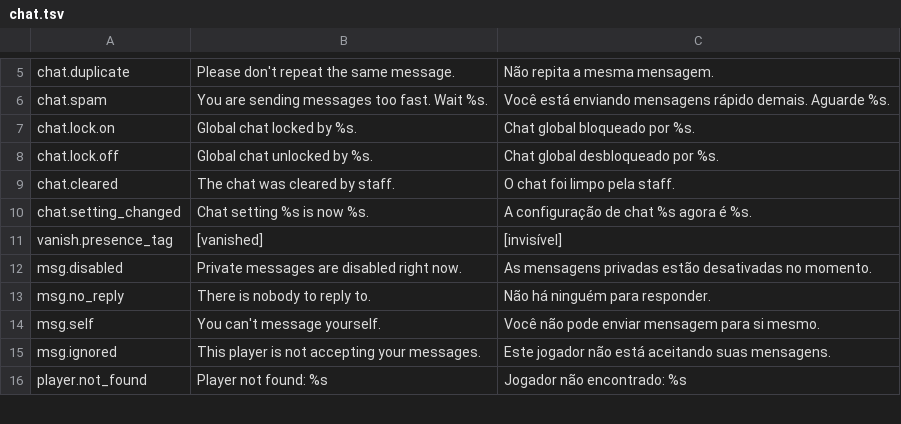
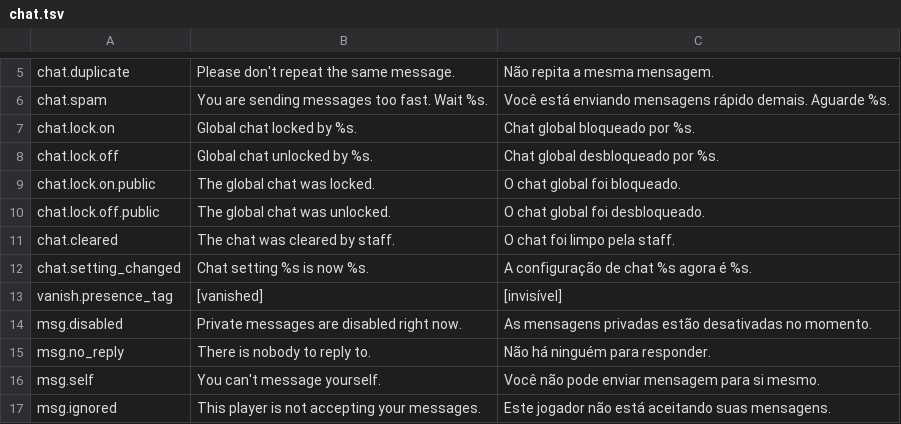
Before and after one commit to arthoou/SMPUtilities, a TSV file: tools/lang/chat.tsv, drawn as a sheet; only a part is shown, gaps mark what is left out; the shorter side is filled out with more unchanged rows; the diff names each change by its address in the sheet, - before the commit and + after, or states it on an @@ line.

Commit message:
Name the staff member in chat lock and ban announcements to staff only
Players see that the global chat was locked or unlocked, or that someone
was banned, without who did it; staff still see the name.

```diff
--- a/tools/lang/chat.tsv
+++ b/tools/lang/chat.tsv
+row 9: chat.lock.on.public | The global chat was locked. | O chat global foi bloqueado.
+row 10: chat.lock.off.public | The global chat was unlocked. | O chat global foi desbloqueado.
```
Also changed, not shown: tools/lang/punish.tsv, 7 other files.
